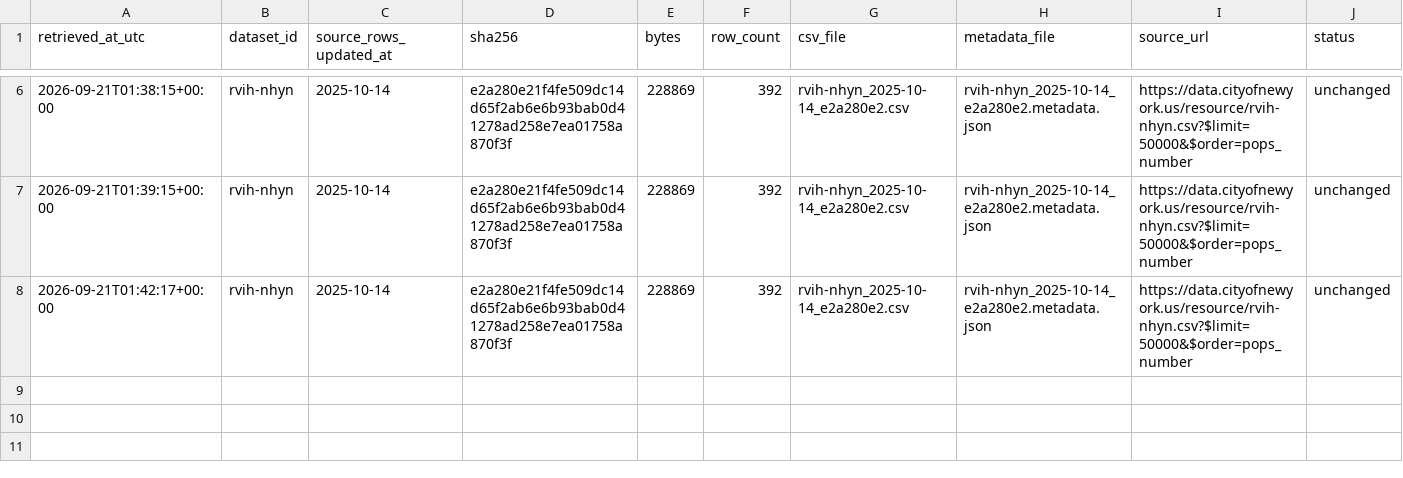
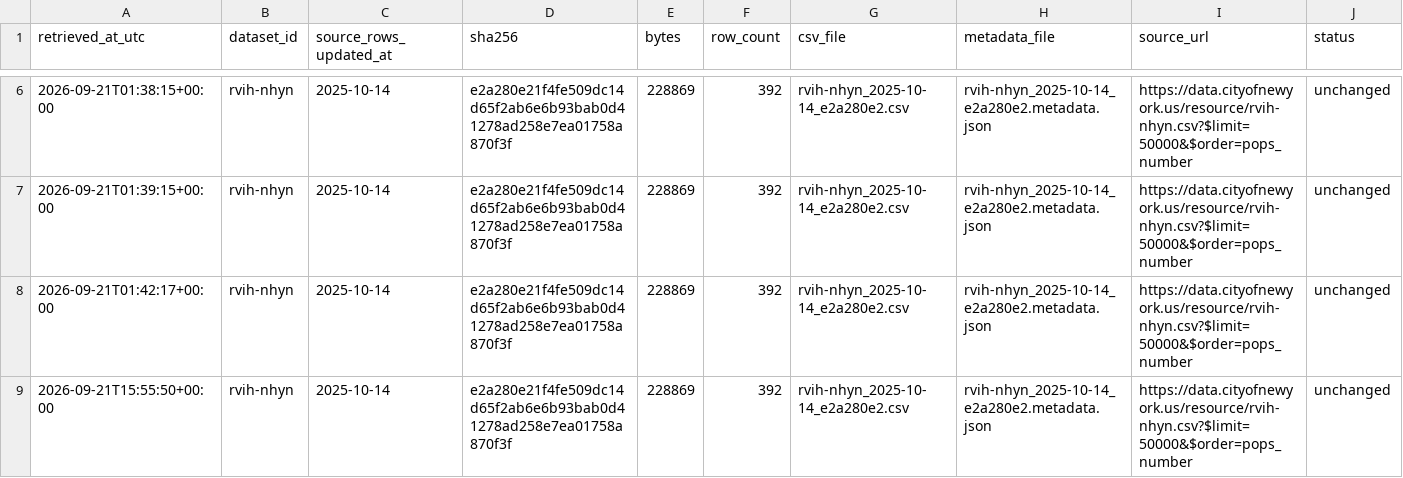
Before and after one commit to gibsonchu/nyc-pops-accountability-tracker, a CSV file: data/raw/pops/manifest.csv, drawn as a sheet; only a part is shown, gaps mark what is left out; the diff names each change by its address in the sheet, - before the commit and + after, or states it on an @@ line.

Commit message:
data: weekly update 2026-09-21

```diff
--- a/data/raw/pops/manifest.csv
+++ b/data/raw/pops/manifest.csv
+row 9: 2026-09-21T15:55:50+00:00 | rvih-nhyn | 2025-10-14 | e2a280e21f4fe509dc14d65f2ab6e6b93bab0d41278ad258e7ea01758a870f3f | 228869 | 392 | rvih-nhyn_2025-10-14_e2a280e2.csv | rvih-nhyn_2025-10-14_e2a280e2.metadata.json | https://data.cityofnewyork.us/resource/rvih-nhyn.csv?$limit=50000&$order=pops_number | unchanged
```
